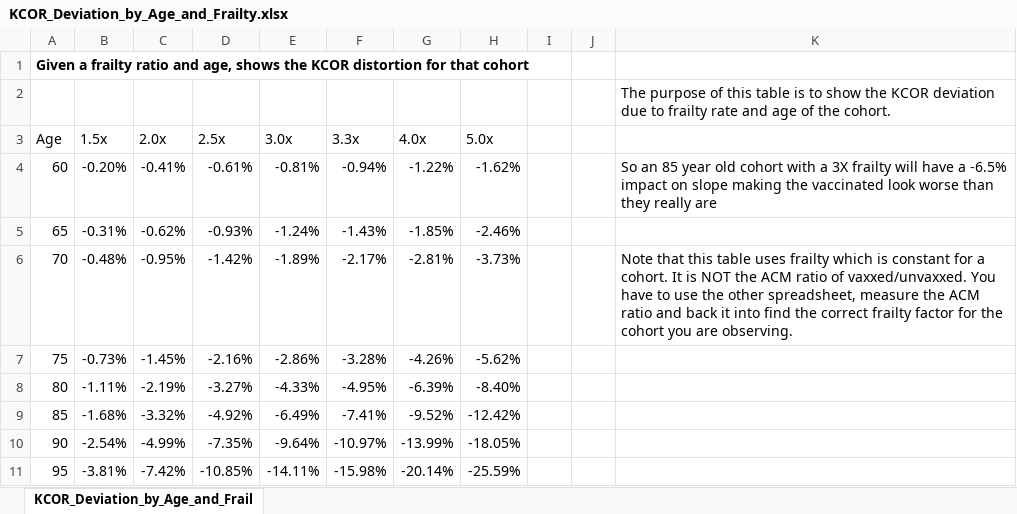
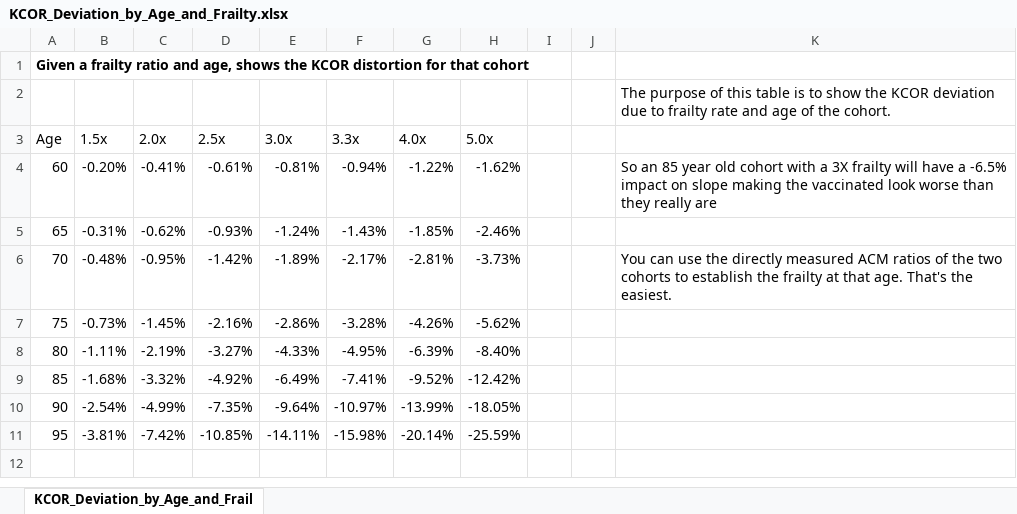
Before and after one commit to skirsch/KCOR, an Excel workbook: KCOR_Deviation_by_Age_and_Frailty.xlsx, sheet KCOR_Deviation_by_Age_and_Frail, drawn as a sheet; values as stored, in another font and other column widths than the file's, no borders; the diff names each change by its address in the sheet, - before the commit and + after, or states it on an @@ line.

```diff
--- a/KCOR_Deviation_by_Age_and_Frailty.xlsx (sheet KCOR_Deviation_by_Age_and_Frail)
+++ b/KCOR_Deviation_by_Age_and_Frailty.xlsx (sheet KCOR_Deviation_by_Age_and_Frail)
-K6: Note that this table uses frailty which is constant for a cohort. It is NOT the ACM ratio of vaxxed/unvaxxed. You have to use the other spreadsheet, measure the ACM ratio and back it into find the correct frailty factor for the cohort you are observing.
+K6: You can use the directly measured ACM ratios of the two cohorts to establish the frailty at that age. That's the easiest.
```
Also changed, not shown: Observed_ACM_Ratios_from_Age_65_by_Frailty.xlsx, 1 other file.
